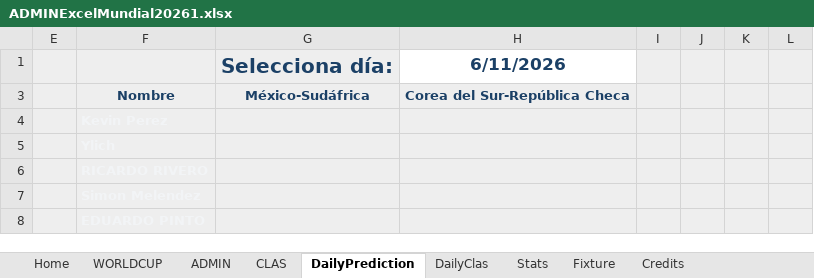
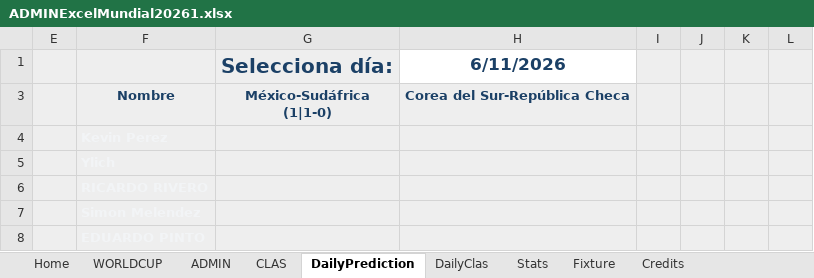
Before and after one commit to KevinPerez2701/Quiniela, an Excel workbook: ADMINExcelMundial20261.xlsx, sheet DailyPrediction, drawn as a sheet; only a part is shown; values as stored, in another font and other column widths than the file's, no borders; conditional formats not drawn; ↵ is a line break in a cell; the diff names each change by its address in the sheet, - before the commit and + after, or states it on an @@ line.

```diff
--- a/ADMINExcelMundial20261.xlsx (sheet DailyPrediction)
+++ b/ADMINExcelMundial20261.xlsx (sheet DailyPrediction)
-G3: México-Sudáfrica
+G3: México-Sudáfrica ↵ (1|1-0)
```
Also changed, not shown: sheet ADMIN, sheet DailyClas, sheet CLAS, sheet WORLDCUP, sheet Fixture, sheet Stats, formulas that keep their value, hidden cells, charts or pictures, ADMINExcelMundial20262.xlsx.
